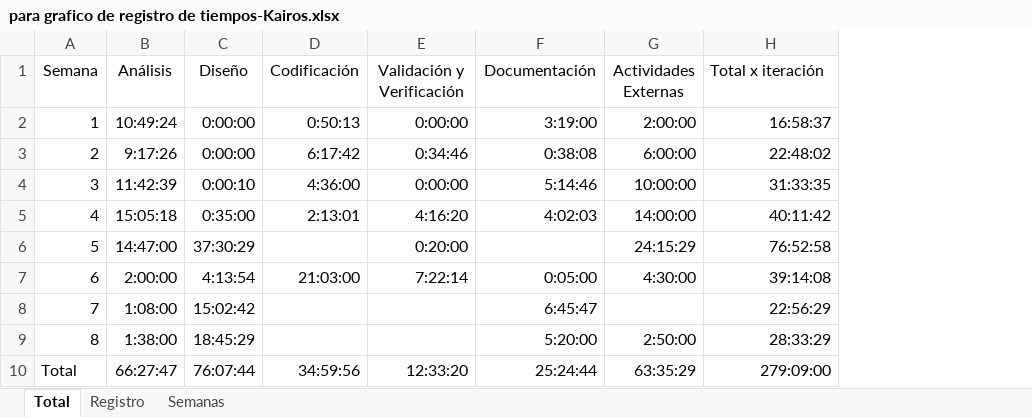
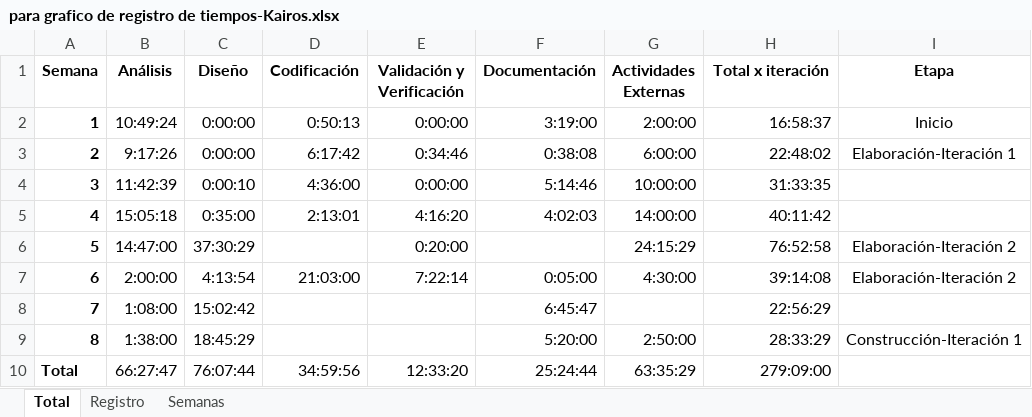
Before and after one commit to uarg-unpa/Kairos, an Excel workbook: para grafico de registro de tiempos-Kairos.xlsx, sheet Total, drawn as a sheet; values as stored, in another font and other column widths than the file's, no borders; charts and pictures and table styles not drawn; the diff names each change by its address in the sheet, - before the commit and + after, or states it on an @@ line.

```diff
--- a/para grafico de registro de tiempos-Kairos.xlsx (sheet Total)
+++ b/para grafico de registro de tiempos-Kairos.xlsx (sheet Total)
+column I (Etapa), rows 2-9: Inicio | Elaboración-Iteración 1 |  |  | Elaboración-Iteración 2 | Elaboración-Iteración 2 |  | Construcción-Iteración 1
-A1:H1 bold: off
+A1:H1 bold: on
-H1 alignment: left
+H1 alignment: center
-A2:A10 bold: off
+A2:A10 bold: on
```
Also changed, not shown: sheet Registro, formulas that keep their value, Commmits.xlsx, Etapa Construcción - Iteración 1/Riesgos Fase Construcción, Iteración 1 - Anexo I - Kairos - NexTech.xlsx, 37 other files.
